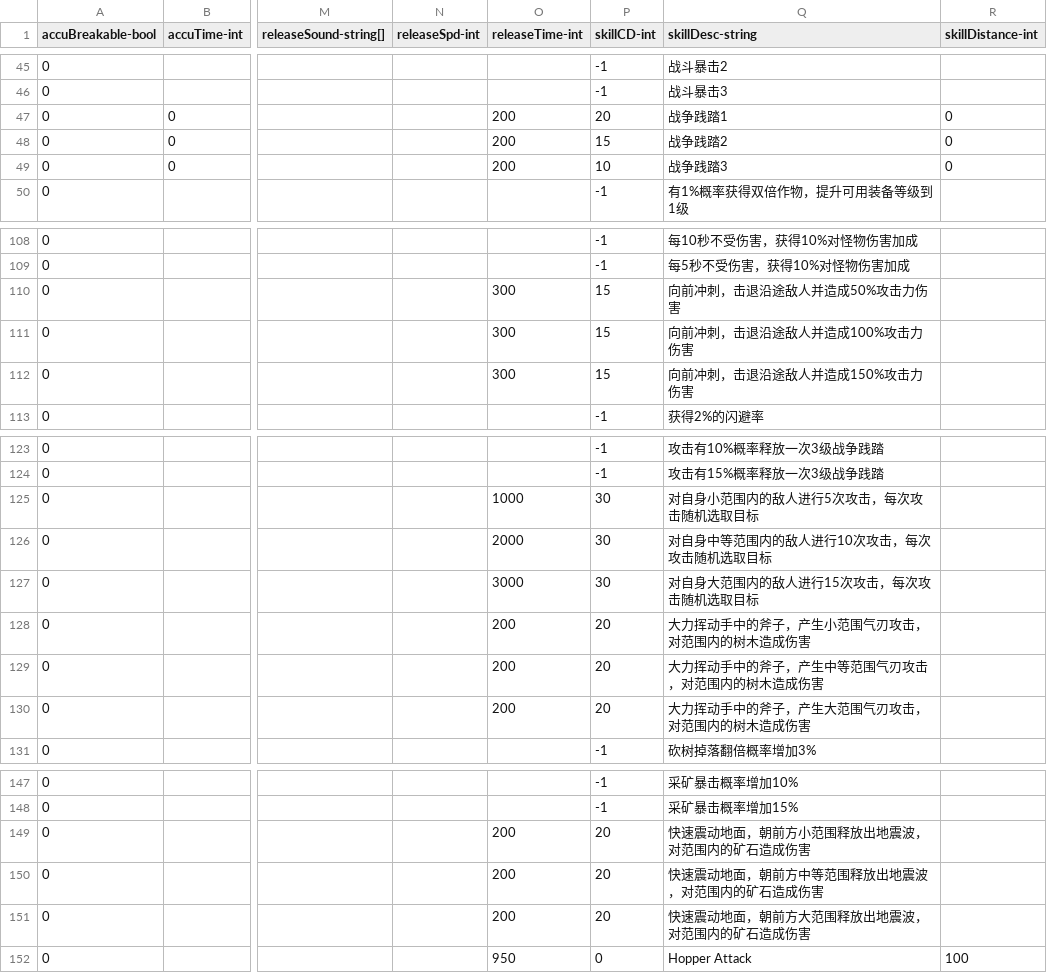
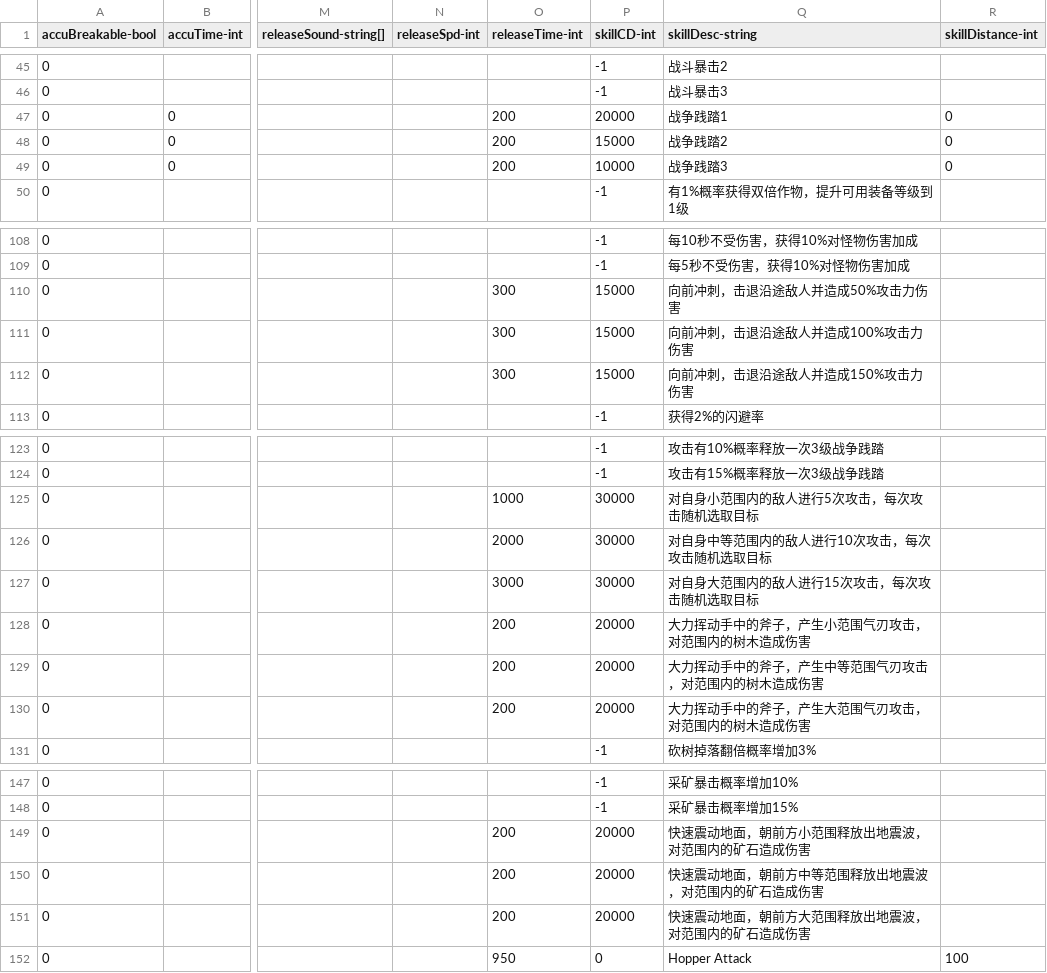
Before and after one commit to qqoo6789/shared-unity-core, a CSV file: Res/DataTable/Csv/Skill.csv, drawn as a sheet; only a part is shown, gaps mark what is left out; the diff names each change by its address in the sheet, - before the commit and + after, or states it on an @@ line.

```diff
--- a/Res/DataTable/Csv/Skill.csv
+++ b/Res/DataTable/Csv/Skill.csv
-P47 (skillCD-int): 20
+P47 (skillCD-int): 20000
-P48 (skillCD-int): 15
+P48 (skillCD-int): 15000
-P49 (skillCD-int): 10
+P49 (skillCD-int): 10000
-P110:P112 (skillCD-int): 15
+P110:P112 (skillCD-int): 15000
-P125:P127 (skillCD-int): 30
+P125:P127 (skillCD-int): 30000
-P128:P130 (skillCD-int): 20
+P128:P130 (skillCD-int): 20000
-P149:P151 (skillCD-int): 20
+P149:P151 (skillCD-int): 20000
```
Also changed, not shown: Res/DataTable/Csv/RoleAsset.csv, 3 other files.
